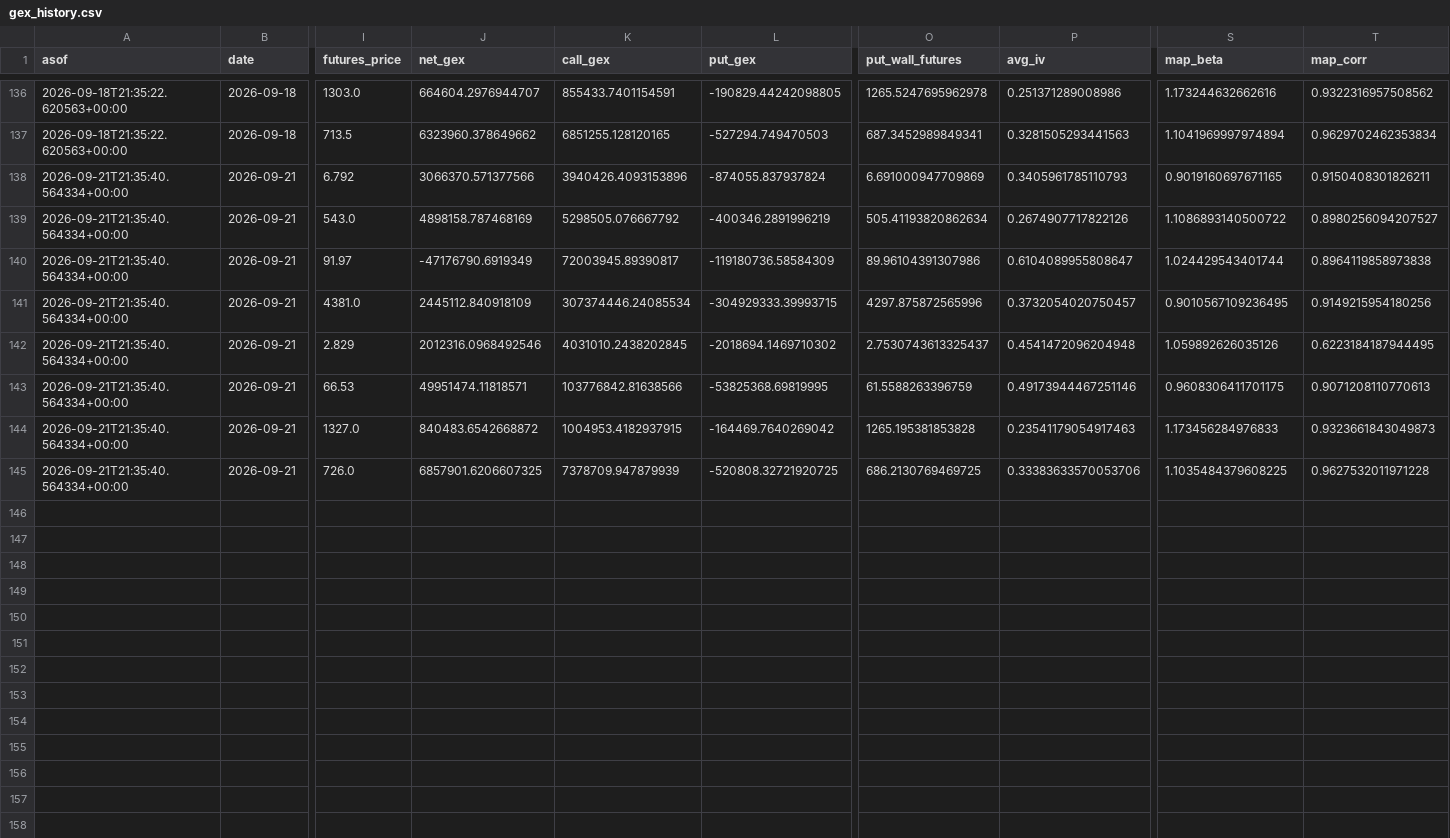
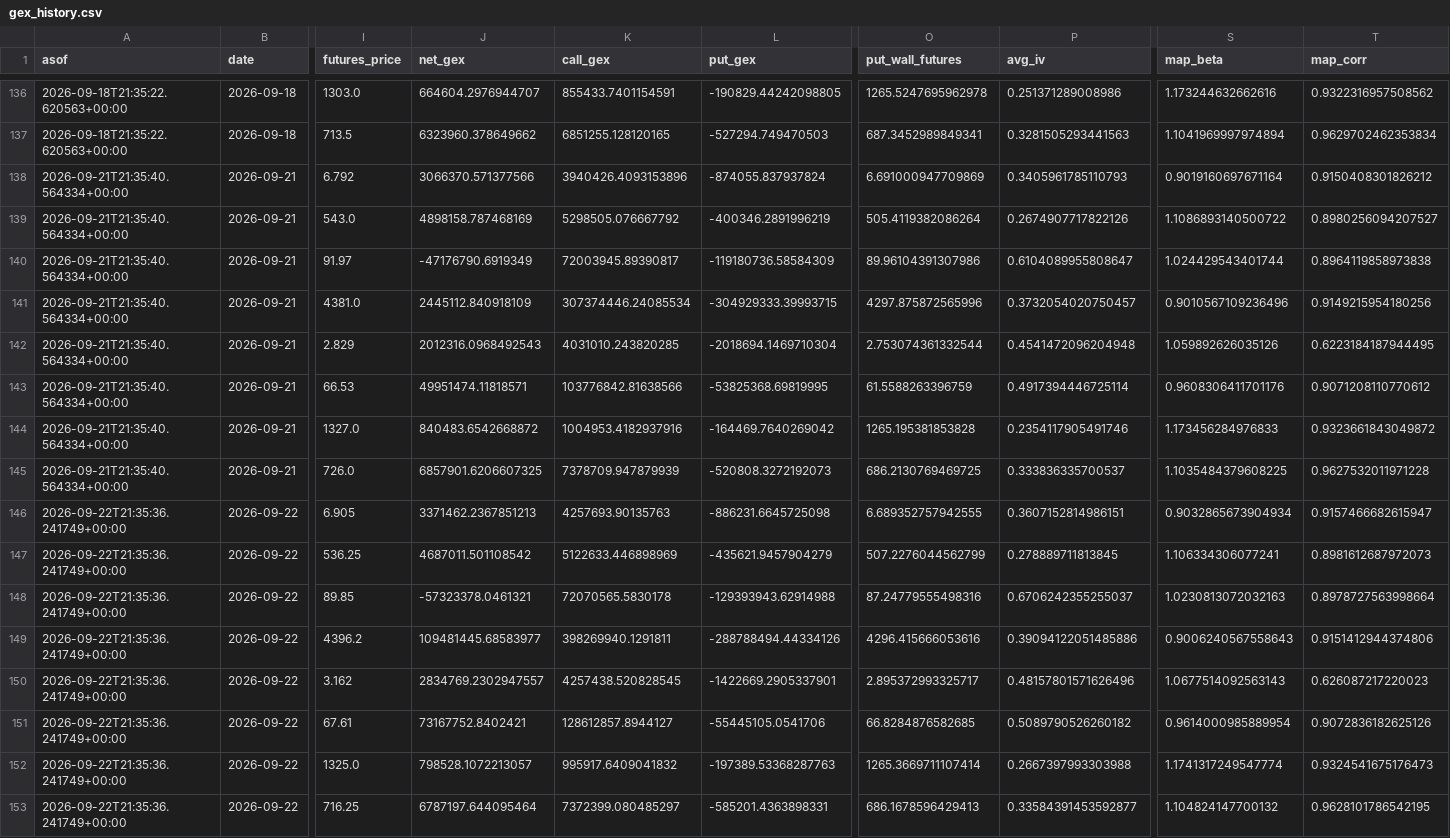
Before and after one commit to trace707/Daily-Commodity-GEX, a CSV file: output/data/gex_history.csv, drawn as a sheet; only a part is shown, gaps mark what is left out; rows hold the shown columns only; the diff names each change by its address in the sheet, - before the commit and + after, or states it on an @@ line.

```diff
--- a/output/data/gex_history.csv
+++ b/output/data/gex_history.csv
-S138 (map_beta): 0.9019160697671165
+S138 (map_beta): 0.9019160697671164
-T138 (map_corr): 0.9150408301826211
+T138 (map_corr): 0.9150408301826212
-O139 (put_wall_futures): 505.41193820862634
+O139 (put_wall_futures): 505.4119382086264
-S141 (map_beta): 0.9010567109236495
+S141 (map_beta): 0.9010567109236496
-J142 (net_gex): 2012316.0968492546
+J142 (net_gex): 2012316.0968492543
-K142 (call_gex): 4031010.2438202845
+K142 (call_gex): 4031010.243820285
-L142 (put_gex): -2018694.1469710302
+L142 (put_gex): -2018694.1469710304
-O142 (put_wall_futures): 2.7530743613325437
+O142 (put_wall_futures): 2.753074361332544
-P143 (avg_iv): 0.49173944467251146
+P143 (avg_iv): 0.4917394446725114
-S143 (map_beta): 0.9608306411701175
+S143 (map_beta): 0.9608306411701176
-T143 (map_corr): 0.9071208110770613
+T143 (map_corr): 0.9071208110770612
-K144 (call_gex): 1004953.4182937915
+K144 (call_gex): 1004953.4182937916
-P144 (avg_iv): 0.23541179054917463
+P144 (avg_iv): 0.2354117905491746
-T144 (map_corr): 0.9323661843049873
+T144 (map_corr): 0.9323661843049872
-L145 (put_gex): -520808.32721920725
+L145 (put_gex): -520808.3272192073
-P145 (avg_iv): 0.33383633570053706
+P145 (avg_iv): 0.333836335700537
+row 146: 2026-09-22T21:35:36.241749+00:00 | 2026-09-22 | 6.905 | 3371462.2367851213 | 4257693.90135763 | -886231.6645725098 | 6.689352757942555 | 0.3607152814986151 | 0.9032865673904934 | 0.9157466682615947
+row 147: 2026-09-22T21:35:36.241749+00:00 | 2026-09-22 | 536.25 | 4687011.501108542 | 5122633.446898969 | -435621.9457904279 | 507.2276044562799 | 0.278889711813845 | 1.106334306077241 | 0.8981612687972073
+row 148: 2026-09-22T21:35:36.241749+00:00 | 2026-09-22 | 89.85 | -57323378.0461321 | 72070565.5830178 | -129393943.62914988 | 87.24779555498316 | 0.6706242355255037 | 1.0230813072032163 | 0.8978727563998664
+row 149: 2026-09-22T21:35:36.241749+00:00 | 2026-09-22 | 4396.2 | 109481445.68583977 | 398269940.1291811 | -288788494.44334126 | 4296.415666053616 | 0.39094122051485886 | 0.9006240567558643 | 0.9151412944374806
+row 150: 2026-09-22T21:35:36.241749+00:00 | 2026-09-22 | 3.162 | 2834769.2302947557 | 4257438.520828545 | -1422669.2905337901 | 2.895372993325717 | 0.48157801571626496 | 1.0677514092563143 | 0.626087217220023
+row 151: 2026-09-22T21:35:36.241749+00:00 | 2026-09-22 | 67.61 | 73167752.8402421 | 128612857.8944127 | -55445105.0541706 | 66.8284876582685 | 0.5089790526260182 | 0.9614000985889954 | 0.9072836182625126
+row 152: 2026-09-22T21:35:36.241749+00:00 | 2026-09-22 | 1325.0 | 798528.1072213057 | 995917.6409041832 | -197389.53368287763 | 1265.3669711107414 | 0.2667397993303988 | 1.1741317249547774 | 0.9324541675176473
+row 153: 2026-09-22T21:35:36.241749+00:00 | 2026-09-22 | 716.25 | 6787197.644095464 | 7372399.080485297 | -585201.4363898331 | 686.1678596429413 | 0.33584391453592877 | 1.104824147700132 | 0.9628101786542195
```
Also changed, not shown: 8 other files.
